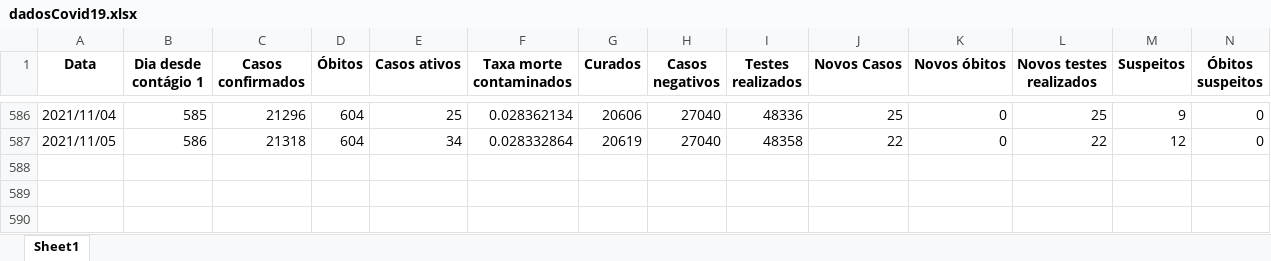
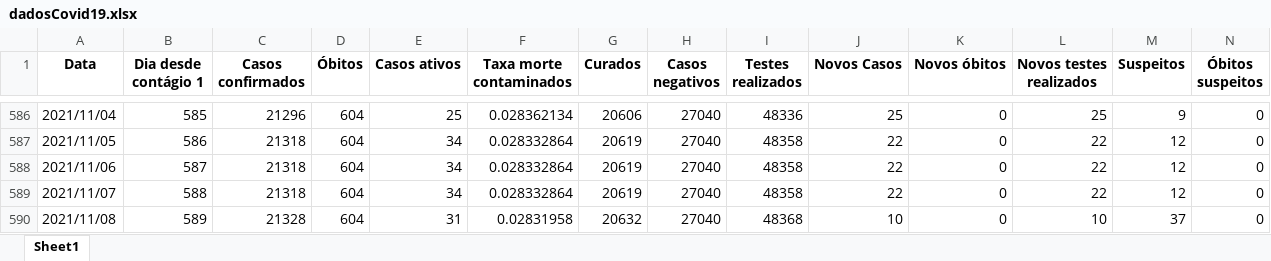
Before and after one commit to MogiOpenData/dados_gerais_covid_vacinacao, an Excel workbook: dadosCovid19.xlsx, sheet Sheet1, drawn as a sheet; only a part is shown, gaps mark what is left out; values as stored, in another font and other column widths than the file's, no borders; rows hold the shown columns only; the diff names each change by its address in the sheet, - before the commit and + after, or states it on an @@ line.

```diff
--- a/dadosCovid19.xlsx (sheet Sheet1)
+++ b/dadosCovid19.xlsx (sheet Sheet1)
+row 588: 2021/11/06 | 587 | 21318 | 604 | 34 | 0.028332864 | 20619 | 27040 | 48358 | 22 | 0 | 22 | 12 | 0
+row 589: 2021/11/07 | 588 | 21318 | 604 | 34 | 0.028332864 | 20619 | 27040 | 48358 | 22 | 0 | 22 | 12 | 0
+row 590: 2021/11/08 | 589 | 21328 | 604 | 31 | 0.02831958 | 20632 | 27040 | 48368 | 10 | 0 | 10 | 37 | 0
```
Also changed, not shown: dadosIsolamento.xlsx, 4 other files.
